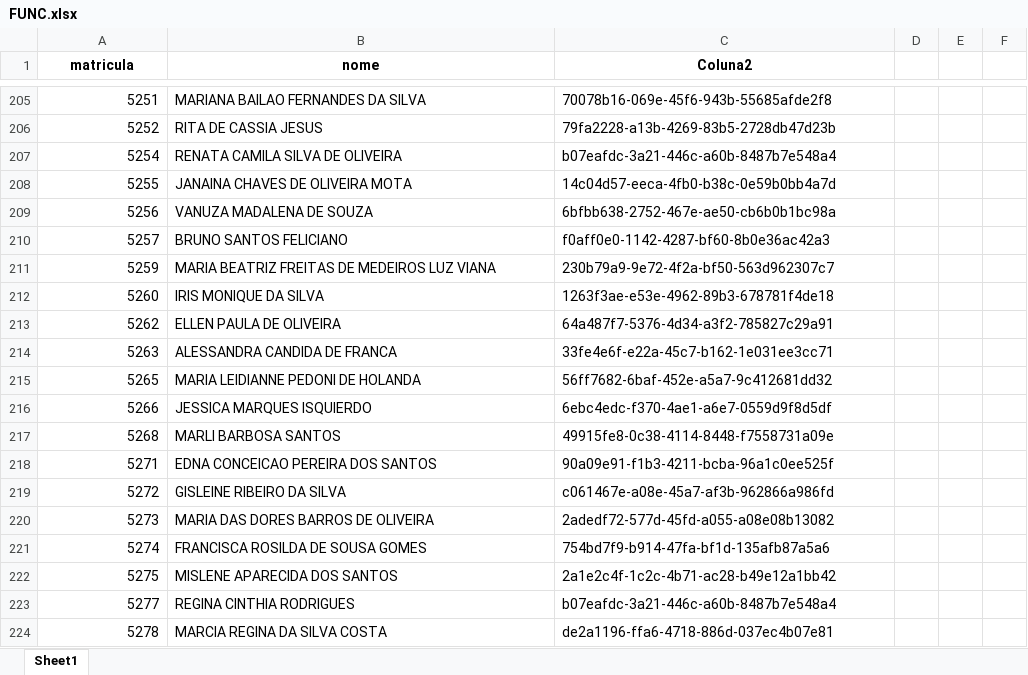
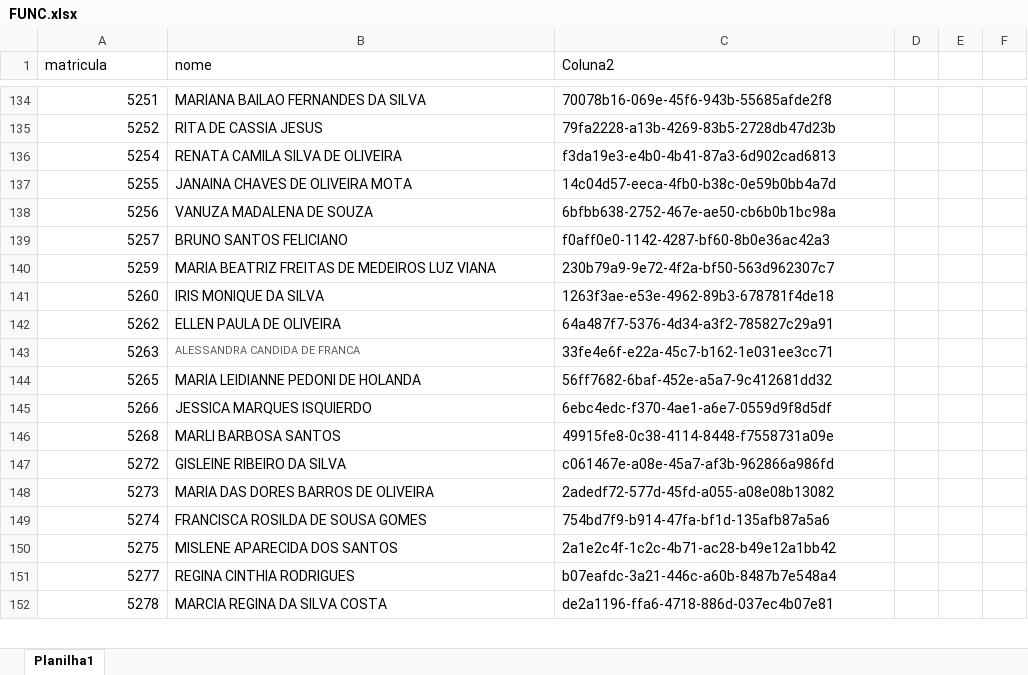
Before and after one commit to benediti/Enviar-Rateio-25, an Excel workbook: projeto/FUNC.xlsx, sheet Planilha1, drawn as a sheet; only a part is shown, gaps mark what is left out; values as stored, in another font and other column widths than the file's, no borders; conditional formats not drawn; removed rows and columns are numbered as before the commit, all else as after; the diff covers the shown part only; the diff names each change by its address in the sheet, - before the commit and + after, or states it on an @@ line.

```diff
--- a/projeto/FUNC.xlsx (sheet Planilha1)
+++ b/projeto/FUNC.xlsx (sheet Planilha1)
-sheet tab: Sheet1
+sheet tab: Planilha1
@@ A1:C1 bold: on → off, alignment: center → left @@
-C136 (Coluna2): b07eafdc-3a21-446c-a60b-8487b7e548a4
+C136 (Coluna2): f3da19e3-e4b0-4b41-87a3-6d902cad6813
-B143 text colour: black
+B143 text colour: #5A5C5E, text size: smaller
-row 218: 5271 | EDNA CONCEICAO PEREIRA DOS SANTOS | 90a09e91-f1b3-4211-bcba-96a1c0ee525f
```
Also changed, not shown: 60 added rows, 72 removed rows, 1 edited cell and cell formats elsewhere in this sheet.
